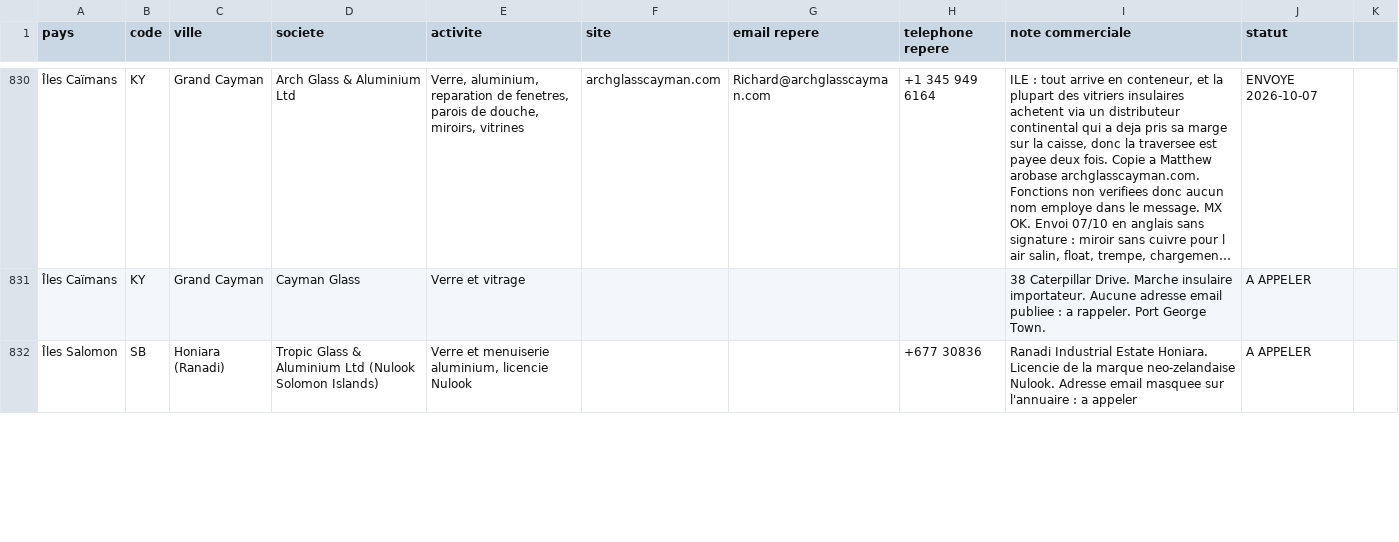
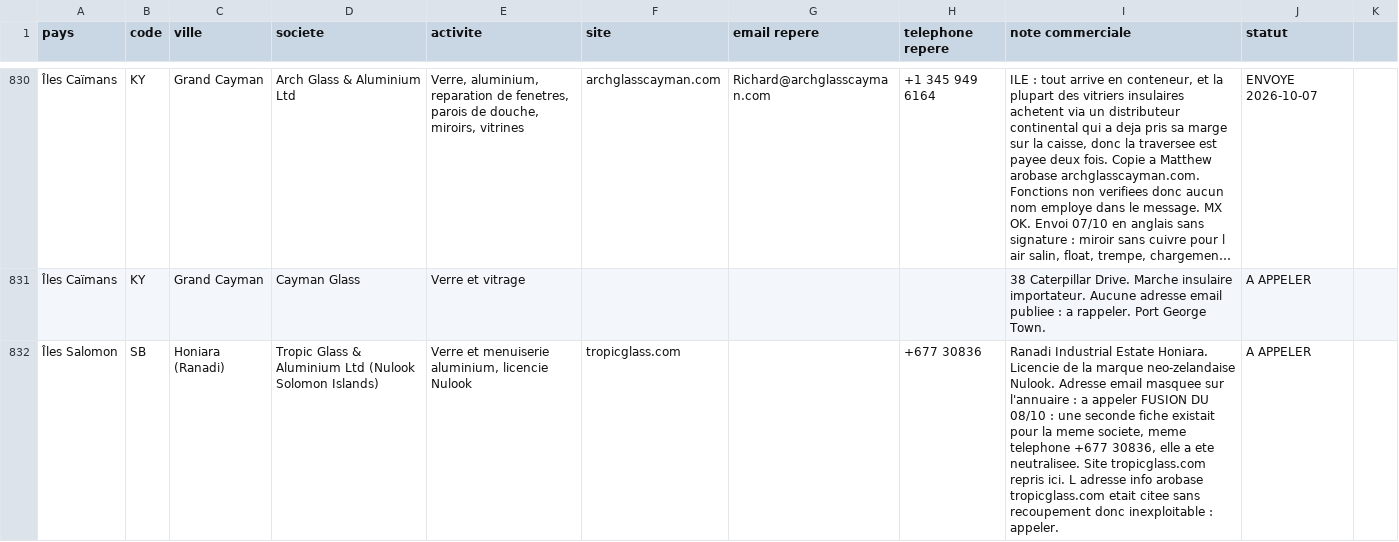
Before and after one commit to dgjmfrbv4k-lab/NOXEM-GROUP, a CSV file: campagne-conteneur-20-open-top/prospection/liste-prospects.csv, drawn as a sheet; only a part is shown, gaps mark what is left out; long unchanged cells end in …; the diff covers the shown part only; the diff names each change by its address in the sheet, - before the commit and + after, or states it on an @@ line.

```diff
--- a/campagne-conteneur-20-open-top/prospection/liste-prospects.csv
+++ b/campagne-conteneur-20-open-top/prospection/liste-prospects.csv
-F832 (site): (empty)
+F832 (site): tropicglass.com
-I832 (note commerciale): …a appeler
+I832 (note commerciale): …a appeler FUSION DU 08/10 : une seconde fiche existait pour la meme societe, meme telephone +677 30836, elle a ete neutralisee. Site tropicglass.com repris ici. L adresse info arobase tropicglass.com etait citee sans recoupement donc inexploitable : appeler.
```
Also changed, not shown: 3 edited cells elsewhere in this file, 3 other files.
